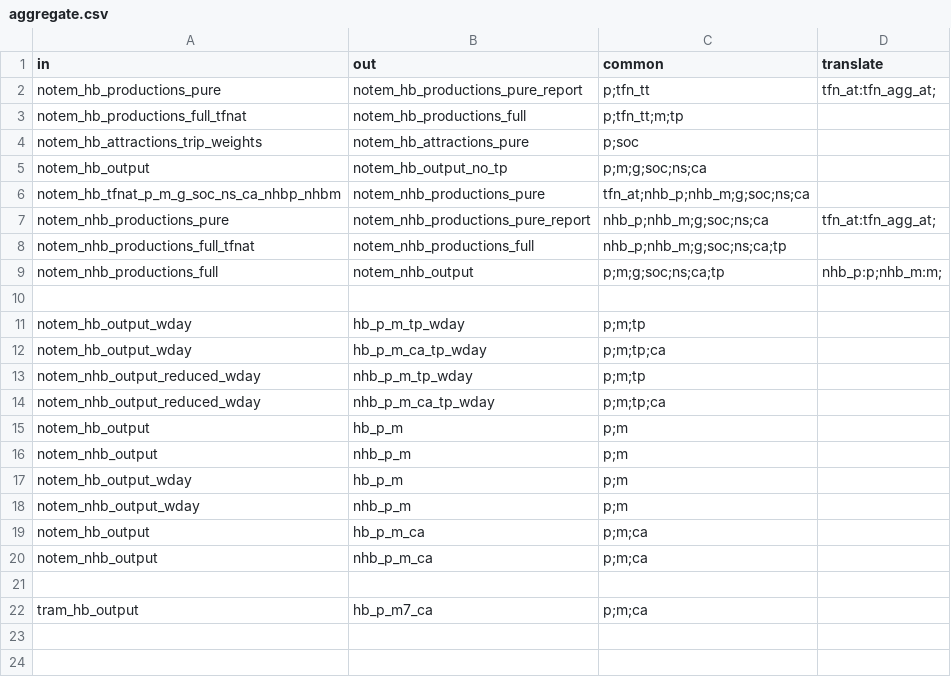
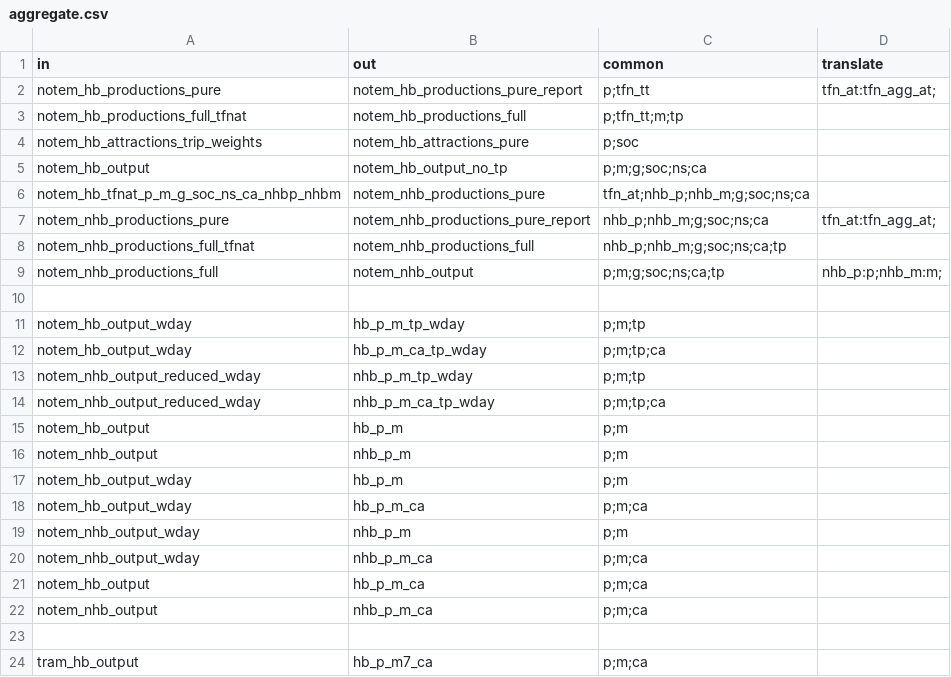
Before and after one commit to Transport-for-the-North/NorMITs-Demand, a CSV file: normits_demand/core/definitions/segmentations/aggregate.csv, drawn as a sheet; the diff names each change by its address in the sheet, - before the commit and + after, or states it on an @@ line.

```diff
--- a/normits_demand/core/definitions/segmentations/aggregate.csv
+++ b/normits_demand/core/definitions/segmentations/aggregate.csv
+row 18: notem_hb_output_wday | hb_p_m_ca | p;m;ca
+row 20: notem_nhb_output_wday | nhb_p_m_ca | p;m;ca
```
Also changed, not shown: 1 other file.
